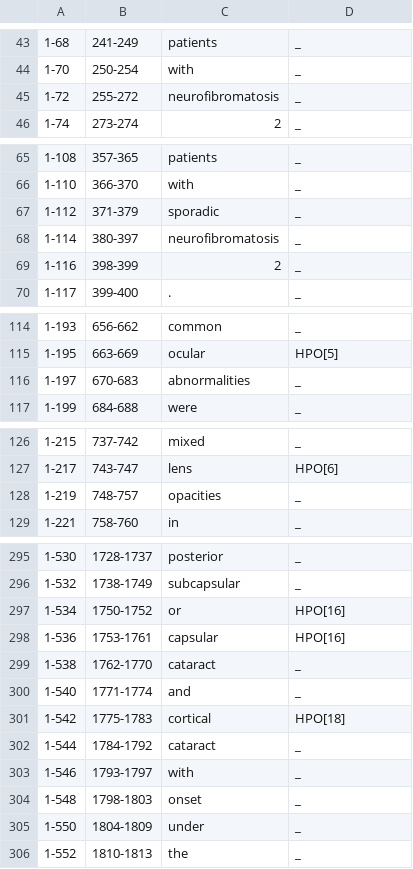
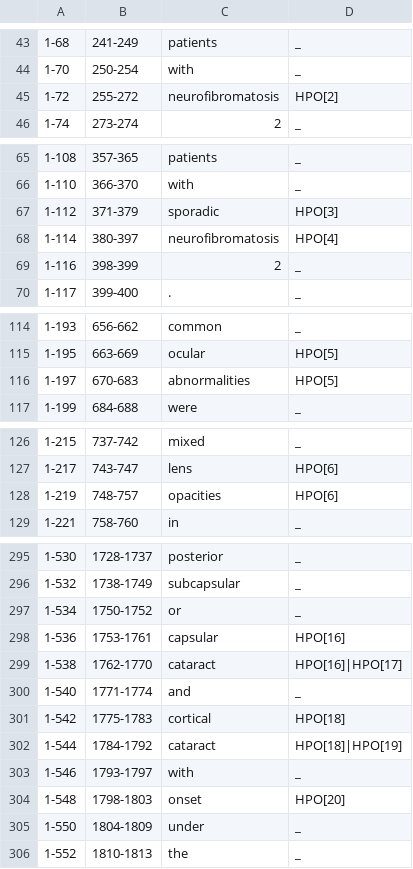
Before and after one commit to lasigeBioTM/HPO_Crowd_Annotation_Experiment, a TSV file: mer_annotations_webanno/annotations/7485365.tsv, drawn as a sheet; only a part is shown, gaps mark what is left out; the diff covers the shown part only.

```diff
--- a/mer_annotations_webanno/annotations/7485365.tsv
+++ b/mer_annotations_webanno/annotations/7485365.tsv
@@ -44,3 +44,3 @@
 1-70	250-254	with	_
-1-72	255-272	neurofibromatosis	_
+1-72	255-272	neurofibromatosis	HPO[2]
 1-74	273-274	2	_
@@ -66,4 +66,4 @@
 1-110	366-370	with	_
-1-112	371-379	sporadic	_
-1-114	380-397	neurofibromatosis	_
+1-112	371-379	sporadic	HPO[3]
+1-114	380-397	neurofibromatosis	HPO[4]
 1-116	398-399	2	_
@@ -115,3 +115,3 @@
 1-195	663-669	ocular	HPO[5]
-1-197	670-683	abnormalities	_
+1-197	670-683	abnormalities	HPO[5]
 1-199	684-688	were	_
@@ -127,3 +127,3 @@
 1-217	743-747	lens	HPO[6]
-1-219	748-757	opacities	_
+1-219	748-757	opacities	HPO[6]
 1-221	758-760	in	_
@@ -296,10 +296,10 @@
 1-532	1738-1749	subcapsular	_
-1-534	1750-1752	or	HPO[16]
+1-534	1750-1752	or	_
 1-536	1753-1761	capsular	HPO[16]
-1-538	1762-1770	cataract	_
+1-538	1762-1770	cataract	HPO[16]|HPO[17]
 1-540	1771-1774	and	_
 1-542	1775-1783	cortical	HPO[18]
-1-544	1784-1792	cataract	_
+1-544	1784-1792	cataract	HPO[18]|HPO[19]
 1-546	1793-1797	with	_
-1-548	1798-1803	onset	_
+1-548	1798-1803	onset	HPO[20]
 1-550	1804-1809	under	_
```
Also changed, not shown: 13 edited cells elsewhere in this file, mer_annotations/annotations/7747758.tsv, mer_annotations/annotations/9096761.tsv, 32 other files.
